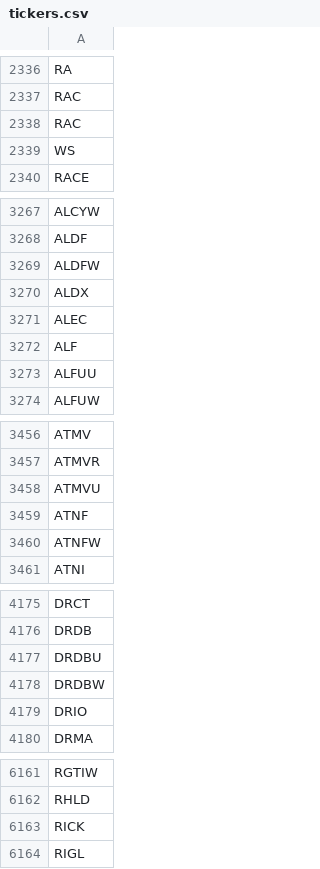
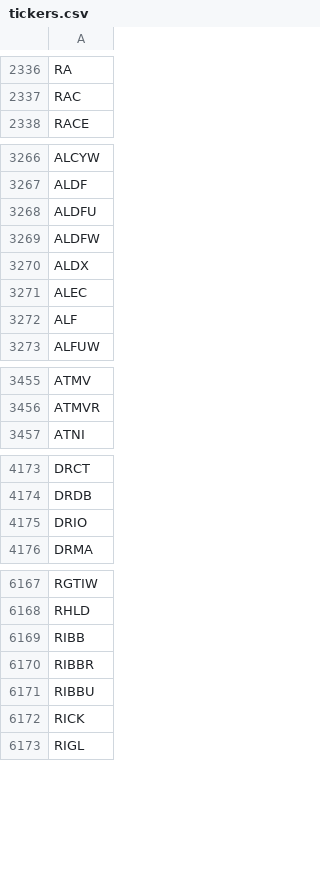
Before and after one commit to Tonomasan/Momentum-app_NYSE_NASDAQ_HTML, a CSV file: tickers.csv, drawn as a sheet; only a part is shown, gaps mark what is left out; the diff covers the shown part only.

```diff
--- a/tickers.csv
+++ b/tickers.csv
@@ -2337,4 +2337,2 @@ RA
 RAC
-RAC
-WS
 RACE
@@ -3268,2 +3267,3 @@ ALCYW
 ALDF
+ALDFU
 ALDFW
@@ -3272,3 +3272,2 @@ ALEC
 ALF
-ALFUU
 ALFUW
@@ -3457,5 +3456,2 @@ ATMV
 ATMVR
-ATMVU
-ATNF
-ATNFW
 ATNI
@@ -4176,4 +4174,2 @@ DRCT
 DRDB
-DRDBU
-DRDBW
 DRIO
@@ -6162,2 +6168,5 @@ RGTIW
 RHLD
+RIBB
+RIBBR
+RIBBU
 RICK
```
Also changed, not shown: 29 added rows, 21 removed rows and 1 edited cell elsewhere in this file, momentum_data.csv, 2 other files.
